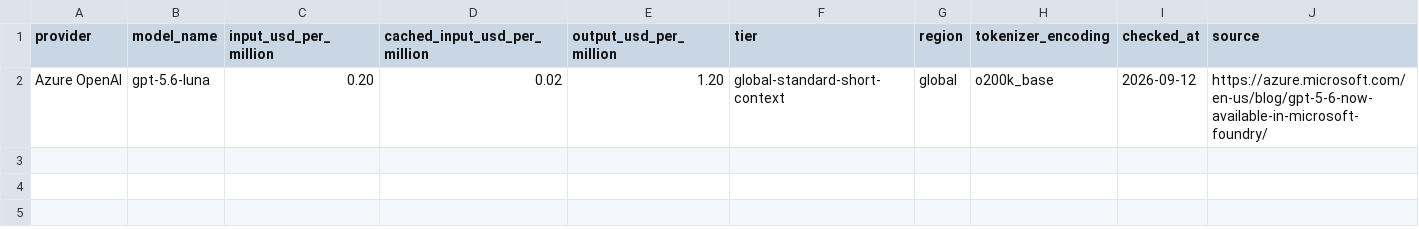
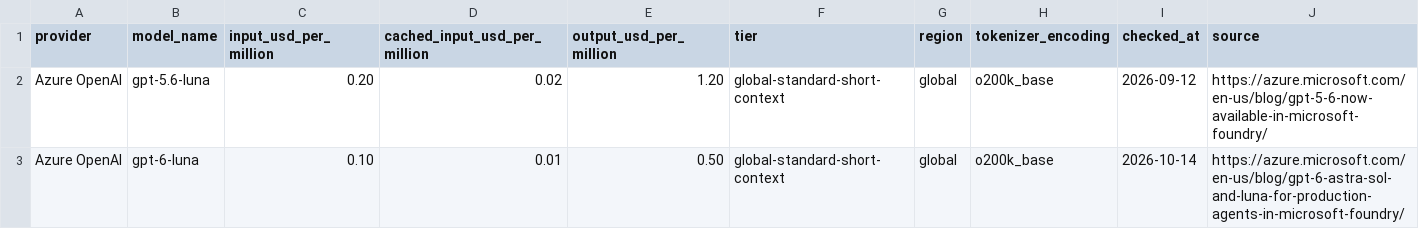
Before and after one commit to rmit-ir/trec-auto-judge-26, a CSV file: docs/azure-openai-pricing.csv, drawn as a sheet.

```diff
--- a/docs/azure-openai-pricing.csv
+++ b/docs/azure-openai-pricing.csv
@@ -2 +2,2 @@ provider,model_name,input_usd_per_million,cached_input_usd_per_million,output_us
 Azure OpenAI,gpt-5.6-luna,0.20,0.02,1.20,global-standard-short-context,global,o200k_base,2026-09-12,https://azure.microsoft.com/en-us/blog/gpt-5-6-now-available-in-microsoft-foundry/
+Azure OpenAI,gpt-6-luna,0.10,0.01,0.50,global-standard-short-context,global,o200k_base,2026-10-14,https://azure.microsoft.com/en-us/blog/gpt-6-astra-sol-and-luna-for-production-agents-in-microsoft-foundry/
```
Also changed, not shown: 53 other files.
